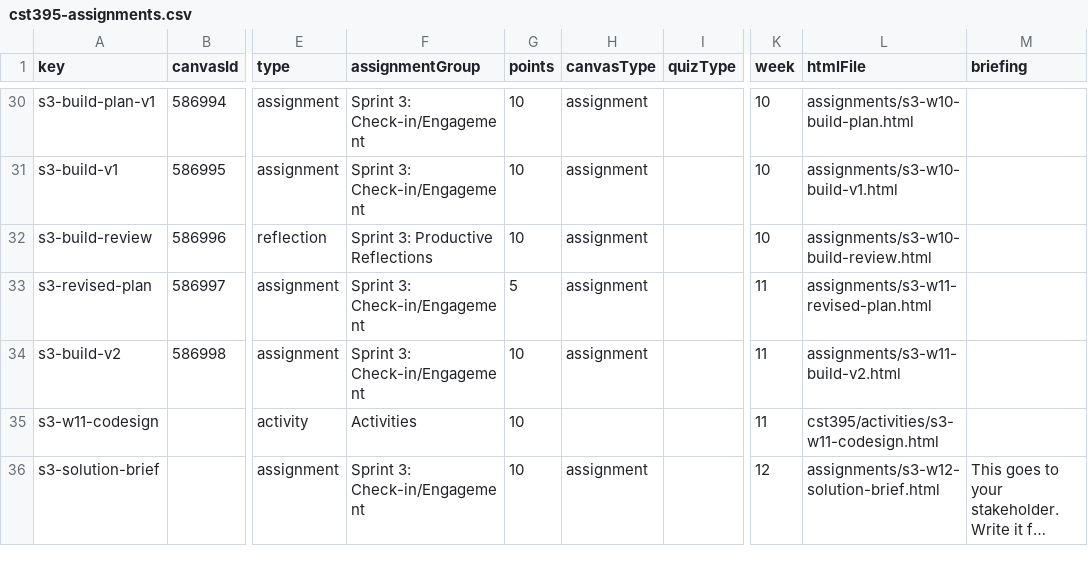
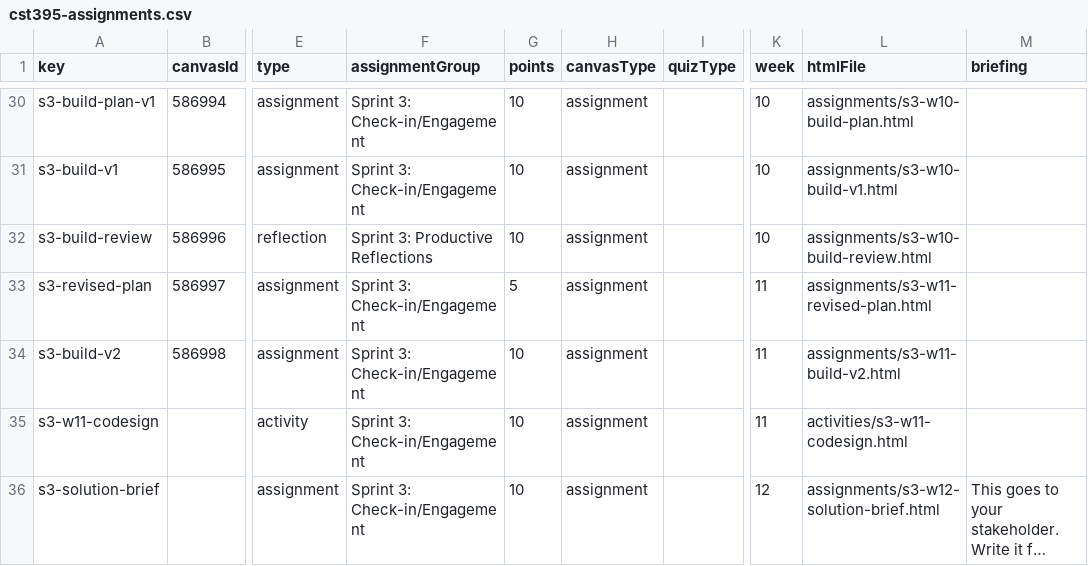
Before and after one commit to profsathya/Common-Curriculum, a CSV file: config/cst395-assignments.csv, drawn as a sheet; only a part is shown, gaps mark what is left out; long unchanged cells end in …; the diff names each change by its address in the sheet, - before the commit and + after, or states it on an @@ line.

```diff
--- a/config/cst395-assignments.csv
+++ b/config/cst395-assignments.csv
-F35 (assignmentGroup): Activities
+F35 (assignmentGroup): Sprint 3: Check-in/Engagement
-H35 (canvasType): (empty)
+H35 (canvasType): assignment
-L35 (htmlFile): cst395/activities/s3-w11-codesign.html
+L35 (htmlFile): activities/s3-w11-codesign.html
```
Also changed, not shown: config/cst349-assignments.csv, 2 other files.
